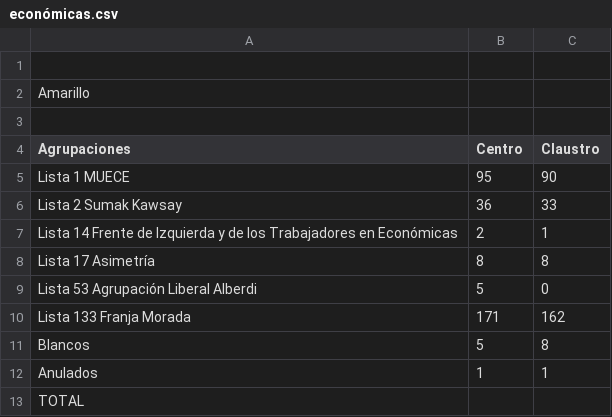
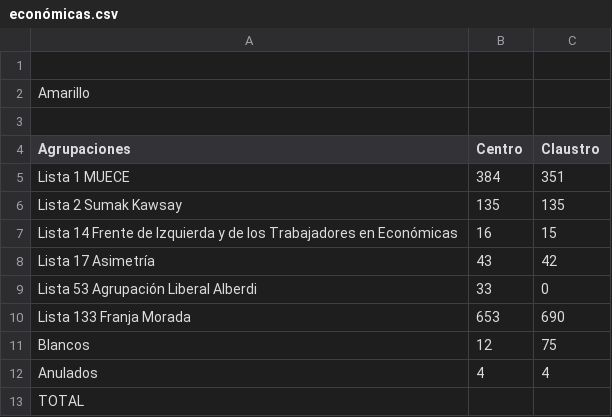
Before and after one commit to ivansch/facultadesCSV, a CSV file: económicas.csv, drawn as a sheet.

Commit message:
Update económicas.csv

```diff
--- a/económicas.csv
+++ b/económicas.csv
@@ -4,10 +4,10 @@ Amarillo,,
 Agrupaciones,Centro,Claustro
-Lista 1 MUECE,95,90
-Lista 2 Sumak Kawsay,36,33
-Lista 14 Frente de Izquierda y de los Trabajadores en Económicas,2,1
-Lista 17 Asimetría,8,8
-Lista 53 Agrupación Liberal Alberdi,5,0
-Lista 133 Franja Morada,171,162
-Blancos,5,8
-Anulados,1,1
+Lista 1 MUECE,384,351
+Lista 2 Sumak Kawsay,135,135
+Lista 14 Frente de Izquierda y de los Trabajadores en Económicas,16,15
+Lista 17 Asimetría,43,42
+Lista 53 Agrupación Liberal Alberdi,33,0
+Lista 133 Franja Morada,653,690
+Blancos,12,75
+Anulados,4,4
 TOTAL,,
```
